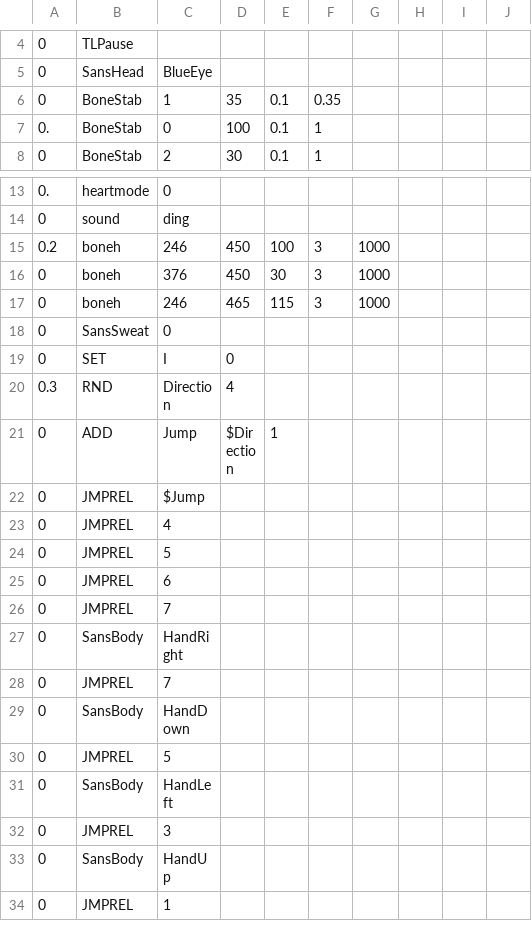
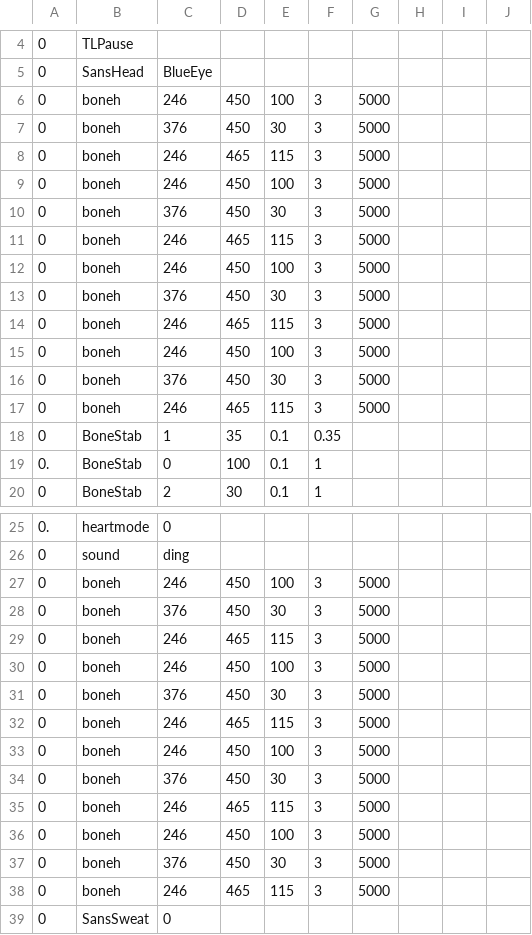
Before and after one commit to 07SharkTomato27/s-a-n-s, a CSV file: sans_final.csv, drawn as a sheet; only a part is shown, gaps mark what is left out; the shorter side is filled out with more unchanged rows.

Commit message:
Update sans_final.csv

```diff
--- a/sans_final.csv
+++ b/sans_final.csv
@@ -5,2 +5,14 @@
 0,SansHead,BlueEye,,,,,,,
+0,boneh,246,450,100,3,5000,,,
+0,boneh,376,450,30,3,5000,,,
+0,boneh,246,465,115,3,5000,,,
+0,boneh,246,450,100,3,5000,,,
+0,boneh,376,450,30,3,5000,,,
+0,boneh,246,465,115,3,5000,,,
+0,boneh,246,450,100,3,5000,,,
+0,boneh,376,450,30,3,5000,,,
+0,boneh,246,465,115,3,5000,,,
+0,boneh,246,450,100,3,5000,,,
+0,boneh,376,450,30,3,5000,,,
+0,boneh,246,465,115,3,5000,,,
 0,BoneStab,1,35,0.1,0.35,,,,
@@ -14,5 +26,14 @@
 0,sound,ding,,,,,,,
-0.2,boneh,246,450,100,3,1000,,,
-0,boneh,376,450,30,3,1000,,,
-0,boneh,246,465,115,3,1000,,,
+0,boneh,246,450,100,3,5000,,,
+0,boneh,376,450,30,3,5000,,,
+0,boneh,246,465,115,3,5000,,,
+0,boneh,246,450,100,3,5000,,,
+0,boneh,376,450,30,3,5000,,,
+0,boneh,246,465,115,3,5000,,,
+0,boneh,246,450,100,3,5000,,,
+0,boneh,376,450,30,3,5000,,,
+0,boneh,246,465,115,3,5000,,,
+0,boneh,246,450,100,3,5000,,,
+0,boneh,376,450,30,3,5000,,,
+0,boneh,246,465,115,3,5000,,,
 0,SansSweat,0,,,,,,,
```
